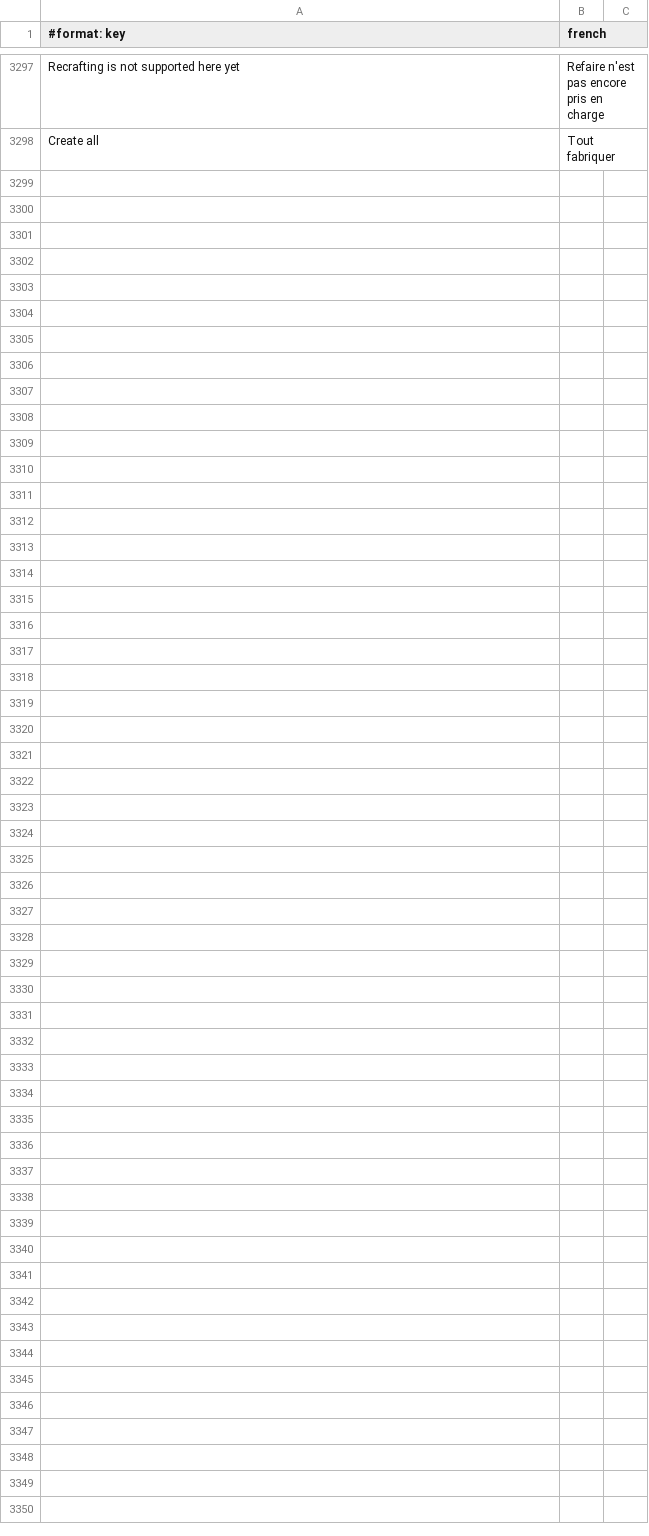
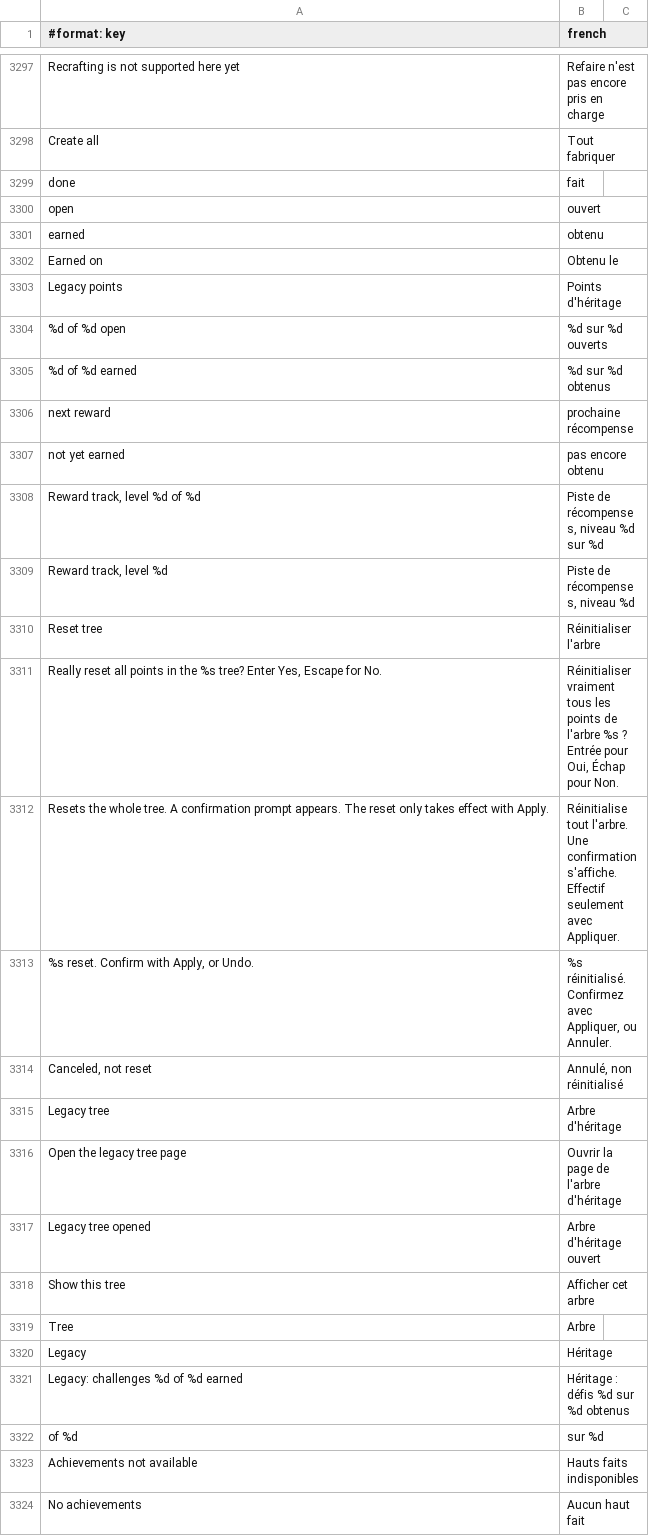
Before and after one commit to Sku75/Sku-WoW-Addon-TBC, a TSV file: dev/rework-docs/_frfr_scratch/parts/frfr_keys.tsv, drawn as a sheet; only a part is shown, gaps mark what is left out.

```diff
--- a/dev/rework-docs/_frfr_scratch/parts/frfr_keys.tsv
+++ b/dev/rework-docs/_frfr_scratch/parts/frfr_keys.tsv
@@ -3298 +3298,27 @@ Recrafting is not supported here yet	Refaire n'est pas encore pris en charge
 Create all	Tout fabriquer
+done	fait
+open	ouvert
+earned	obtenu
+Earned on	Obtenu le
+Legacy points	Points d'héritage
+%d of %d open	%d sur %d ouverts
+%d of %d earned	%d sur %d obtenus
+next reward	prochaine récompense
+not yet earned	pas encore obtenu
+Reward track, level %d of %d	Piste de récompenses, niveau %d sur %d
+Reward track, level %d	Piste de récompenses, niveau %d
+Reset tree	Réinitialiser l'arbre
+Really reset all points in the %s tree? Enter Yes, Escape for No.	Réinitialiser vraiment tous les points de l'arbre %s ? Entrée pour Oui, Échap pour Non.
+Resets the whole tree. A confirmation prompt appears. The reset only takes effect with Apply.	Réinitialise tout l'arbre. Une confirmation s'affiche. Effectif seulement avec Appliquer.
+%s reset. Confirm with Apply, or Undo.	%s réinitialisé. Confirmez avec Appliquer, ou Annuler.
+Canceled, not reset	Annulé, non réinitialisé
+Legacy tree	Arbre d'héritage
+Open the legacy tree page	Ouvrir la page de l'arbre d'héritage
+Legacy tree opened	Arbre d'héritage ouvert
+Show this tree	Afficher cet arbre
+Tree	Arbre
+Legacy	Héritage
+Legacy: challenges %d of %d earned	Héritage : défis %d sur %d obtenus
+ of %d	 sur %d
+Achievements not available	Hauts faits indisponibles
+No achievements	Aucun haut fait
```
Also changed, not shown: 6 other files.
